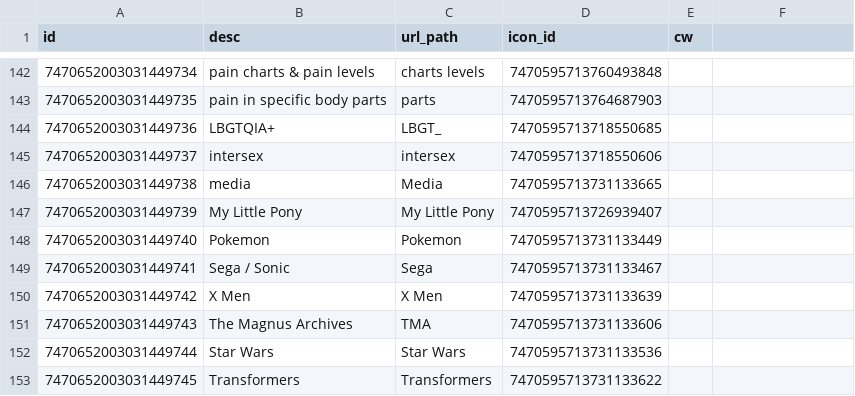
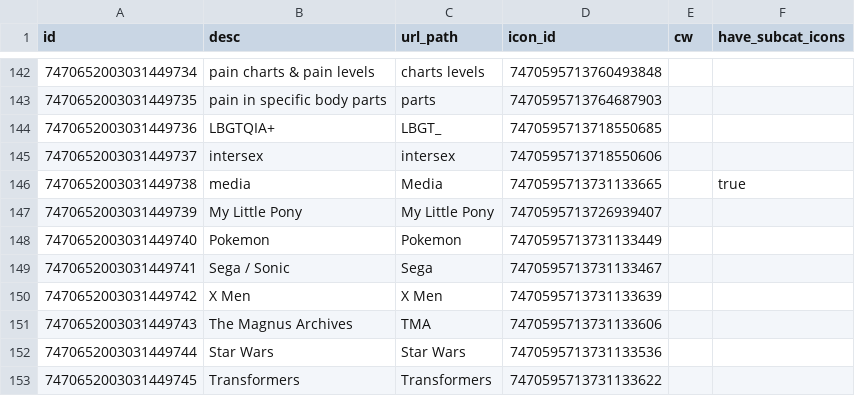
Before and after one commit to goldstargloww/aacil, a CSV file: site/database/categories.csv, drawn as a sheet; only a part is shown, gaps mark what is left out; the diff names each change by its address in the sheet, - before the commit and + after, or states it on an @@ line.

Commit message:
Add logic to handle icons on Media page

```diff
--- a/site/database/categories.csv
+++ b/site/database/categories.csv
-F1: (empty)
+F1: have_subcat_icons
-F146 (have_subcat_icons): (empty)
+F146 (have_subcat_icons): true
```
Also changed, not shown: 1 other file.
